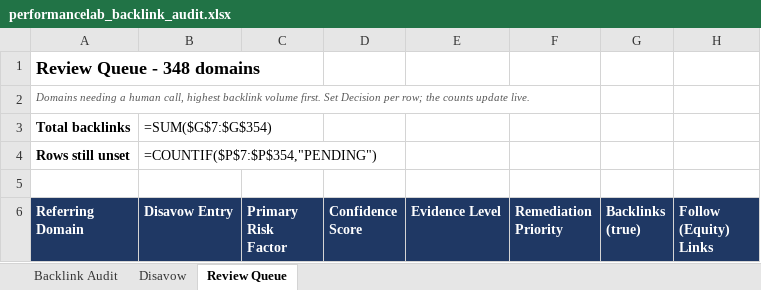
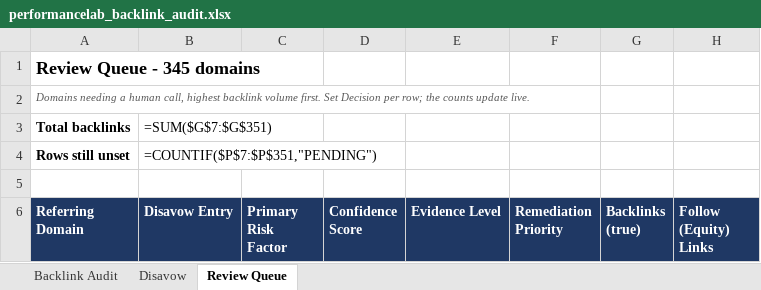
Before and after one commit to fahadahmad-ship-it/test, an Excel workbook: backlink-audit/out/performancelab_backlink_audit.xlsx, sheet Review Queue, drawn as a sheet; only a part is shown; values as stored, in another font and other column widths than the file's, no borders; formulas without a stored value are shown as written; the diff covers the shown part only; the diff names each change by its address in the sheet, - before the commit and + after, or states it on an @@ line.

```diff
--- a/backlink-audit/out/performancelab_backlink_audit.xlsx (sheet Review Queue)
+++ b/backlink-audit/out/performancelab_backlink_audit.xlsx (sheet Review Queue)
-A1 (Referring Domain): Review Queue - 348 domains
+A1 (Referring Domain): Review Queue - 345 domains
-B3 (Disavow Entry): =SUM($G$7:$G$354)
+B3 (Disavow Entry): =SUM($G$7:$G$351)
-B4 (Disavow Entry): =COUNTIF($P$7:$P$354,"PENDING")
+B4 (Disavow Entry): =COUNTIF($P$7:$P$351,"PENDING")
```
Also changed, not shown: 3 removed rows elsewhere in this sheet, sheet Backlink Audit, 5 other files.
